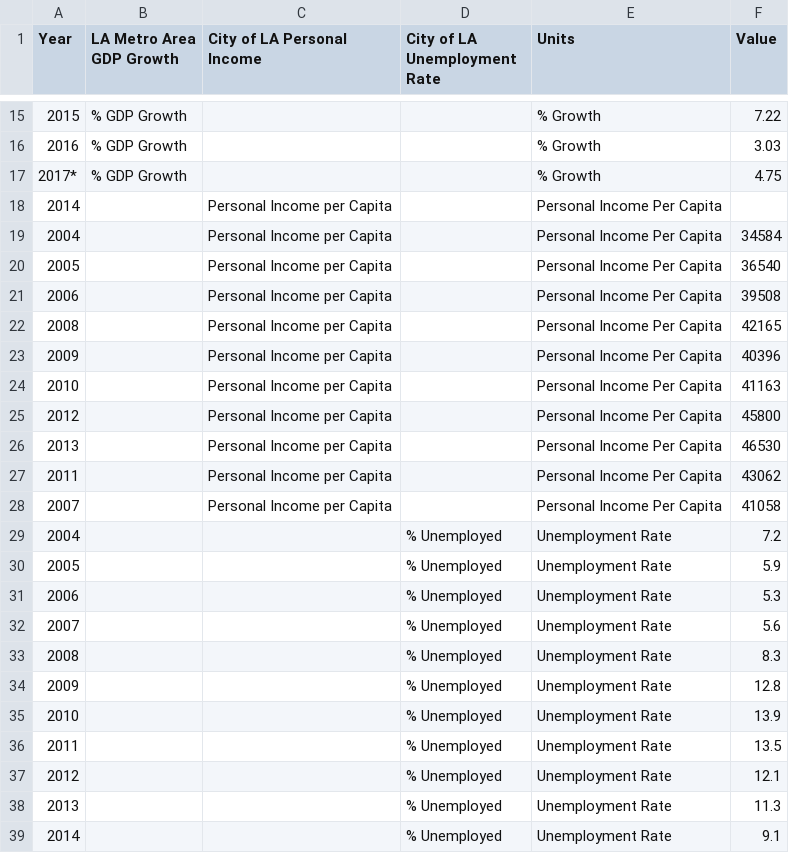
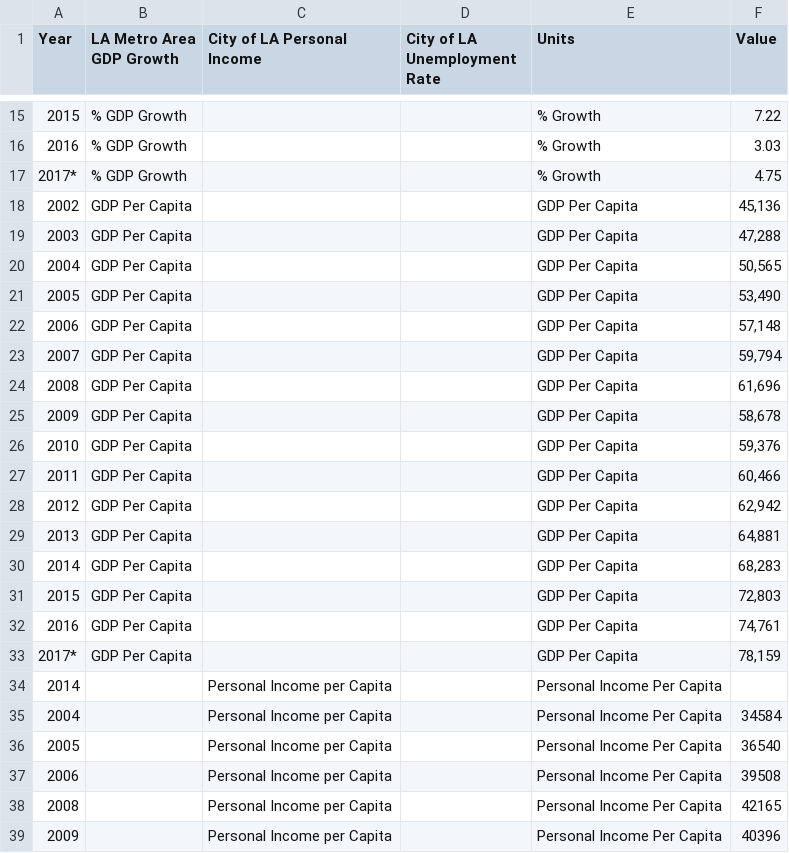
Before and after one commit to CityOfLosAngeles/open-sdg-data-starter, a CSV file: data/indicator_8-1-1.csv, drawn as a sheet; only a part is shown, gaps mark what is left out; the shorter side is filled out with more unchanged rows; the diff names each change by its address in the sheet, - before the commit and + after, or states it on an @@ line.

Commit message:
Add files via upload

```diff
--- a/data/indicator_8-1-1.csv
+++ b/data/indicator_8-1-1.csv
+row 18: 2002 | GDP Per Capita |  |  | GDP Per Capita | 45,136
+row 19: 2003 | GDP Per Capita |  |  | GDP Per Capita | 47,288
+row 20: 2004 | GDP Per Capita |  |  | GDP Per Capita | 50,565
+row 21: 2005 | GDP Per Capita |  |  | GDP Per Capita | 53,490
+row 22: 2006 | GDP Per Capita |  |  | GDP Per Capita | 57,148
+row 23: 2007 | GDP Per Capita |  |  | GDP Per Capita | 59,794
+row 24: 2008 | GDP Per Capita |  |  | GDP Per Capita | 61,696
+row 25: 2009 | GDP Per Capita |  |  | GDP Per Capita | 58,678
+row 26: 2010 | GDP Per Capita |  |  | GDP Per Capita | 59,376
+row 27: 2011 | GDP Per Capita |  |  | GDP Per Capita | 60,466
+row 28: 2012 | GDP Per Capita |  |  | GDP Per Capita | 62,942
+row 29: 2013 | GDP Per Capita |  |  | GDP Per Capita | 64,881
+row 30: 2014 | GDP Per Capita |  |  | GDP Per Capita | 68,283
+row 31: 2015 | GDP Per Capita |  |  | GDP Per Capita | 72,803
+row 32: 2016 | GDP Per Capita |  |  | GDP Per Capita | 74,761
+row 33: 2017* | GDP Per Capita |  |  | GDP Per Capita | 78,159
```
